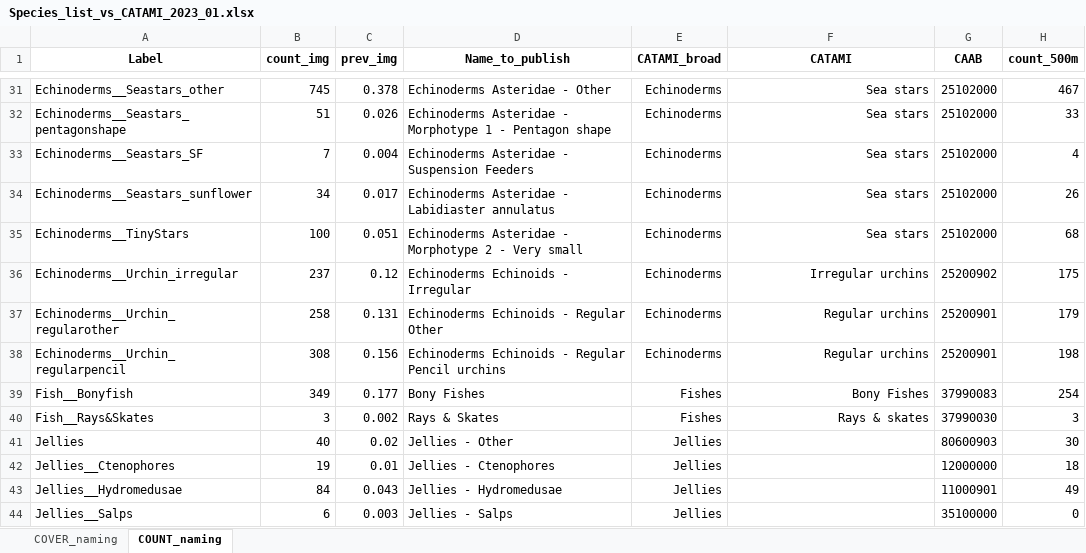
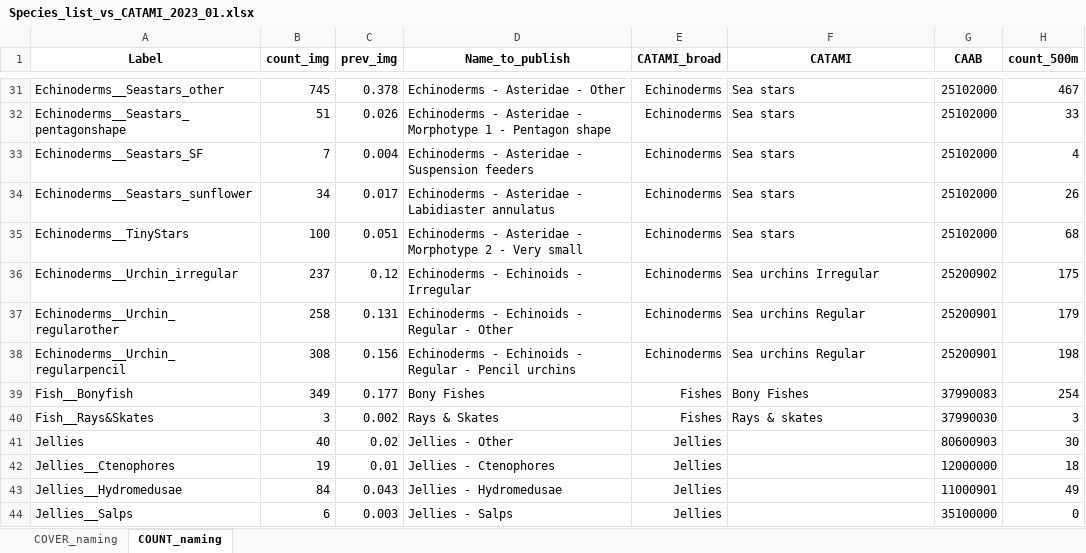
Before and after one commit to Southern-Ocean-Biodiversity-Mapping/ARC_Data, an Excel workbook: annotation/Species_list_vs_CATAMI_2023_01.xlsx, sheet COUNT_naming, drawn as a sheet; only a part is shown, gaps mark what is left out; values as stored, in another font and other column widths than the file's, no borders; conditional formats not drawn; the diff covers the shown part only; the diff names each change by its address in the sheet, - before the commit and + after, or states it on an @@ line.

Commit message:
long list of small edits to update annotation labels and data to publishable format

```diff
--- a/annotation/Species_list_vs_CATAMI_2023_01.xlsx (sheet COUNT_naming)
+++ b/annotation/Species_list_vs_CATAMI_2023_01.xlsx (sheet COUNT_naming)
-D31 (Name_to_publish): Echinoderms Asteridae - Other
+D31 (Name_to_publish): Echinoderms - Asteridae - Other
-F31:F40 alignment: right
+F31:F40 alignment: left
-D32 (Name_to_publish): Echinoderms Asteridae -…
+D32 (Name_to_publish): Echinoderms - Asteridae -…
-D33 (Name_to_publish): Echinoderms Asteridae - Suspension Feeders
+D33 (Name_to_publish): Echinoderms - Asteridae - Suspension feeders
-D34 (Name_to_publish): Echinoderms Asteridae -…
+D34 (Name_to_publish): Echinoderms - Asteridae -…
-D35 (Name_to_publish): Echinoderms Asteridae -…
+D35 (Name_to_publish): Echinoderms - Asteridae -…
-D36 (Name_to_publish): Echinoderms Echinoids - Irregular
+D36 (Name_to_publish): Echinoderms - Echinoids - Irregular
-F36 (CATAMI): Irregular urchins
+F36 (CATAMI): Sea urchins Irregular
-D37 (Name_to_publish): Echinoderms Echinoids - Regular Other
+D37 (Name_to_publish): Echinoderms - Echinoids - Regular - Other
-F37:F38 (CATAMI): Regular urchins
+F37:F38 (CATAMI): Sea urchins Regular
-D38 (Name_to_publish): Echinoderms Echinoids - Regular Pencil urchins
+D38 (Name_to_publish): Echinoderms - Echinoids - Regular - Pencil urchins
```
Also changed, not shown: 59 edited cells and cell formats elsewhere in this sheet, sheet COVER_naming, 25 other files.
